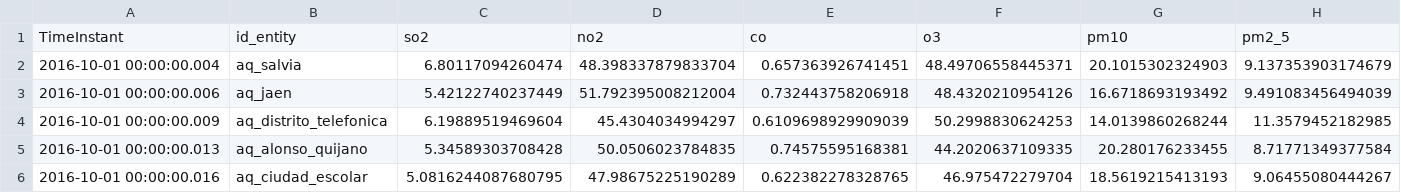
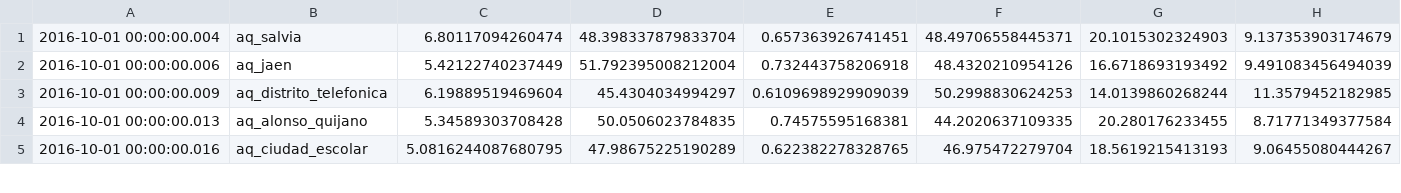
Before and after one commit to pablowilliams87/api-example, a CSV file: environment_airq_measurand.csv, drawn as a sheet; only a part is shown.

Commit message:
change table environment_airq_measurand definition, add app.py

```diff
--- a/environment_airq_measurand.csv
+++ b/environment_airq_measurand.csv
@@ -1,2 +1 @@
-TimeInstant,id_entity,so2,no2,co,o3,pm10,pm2_5
 2016-10-01 00:00:00.004,aq_salvia,6.80117094260474,48.398337879833704,0.657363926741451,48.49706558445371,20.1015302324903,9.137353903174679
```
Also changed, not shown: 6 other files.
